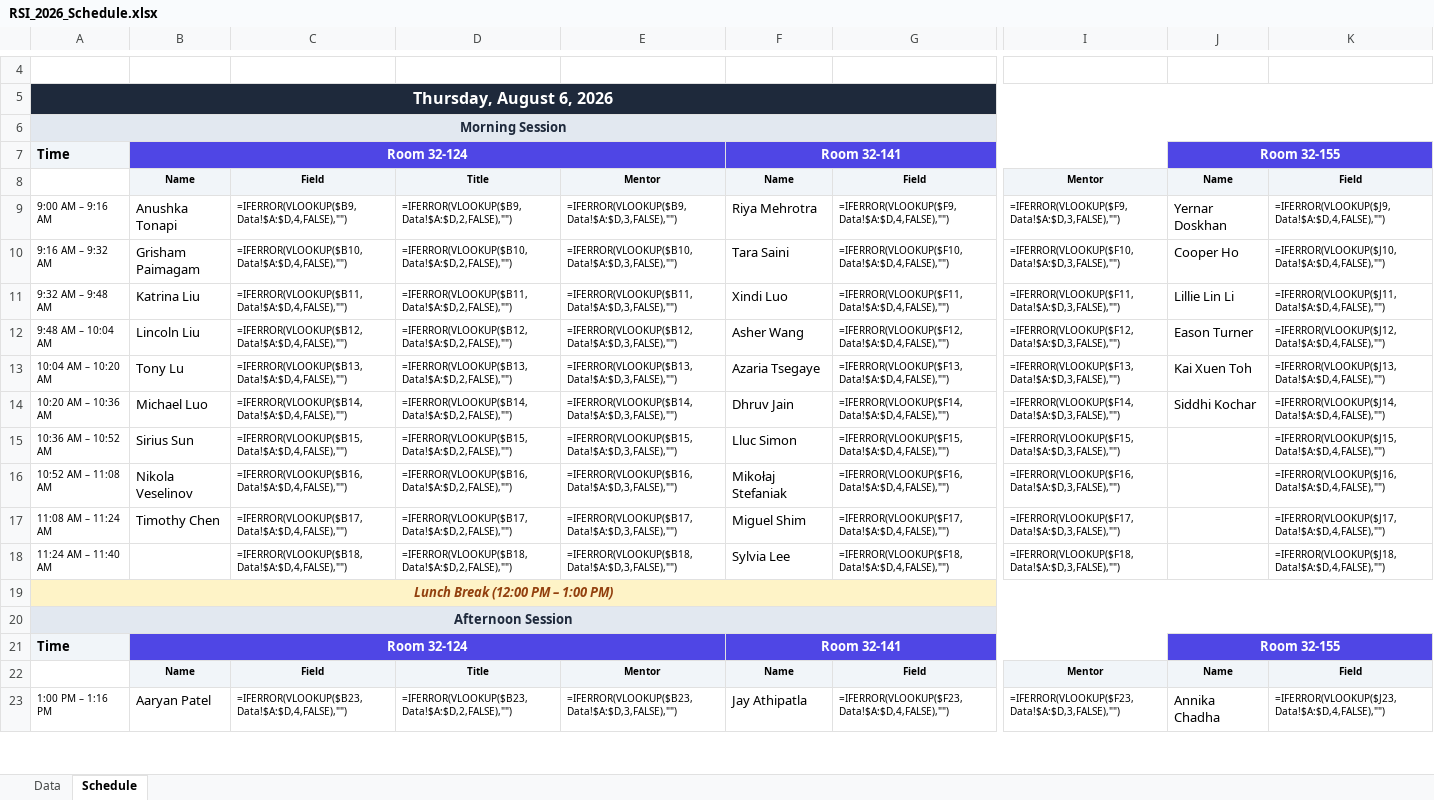
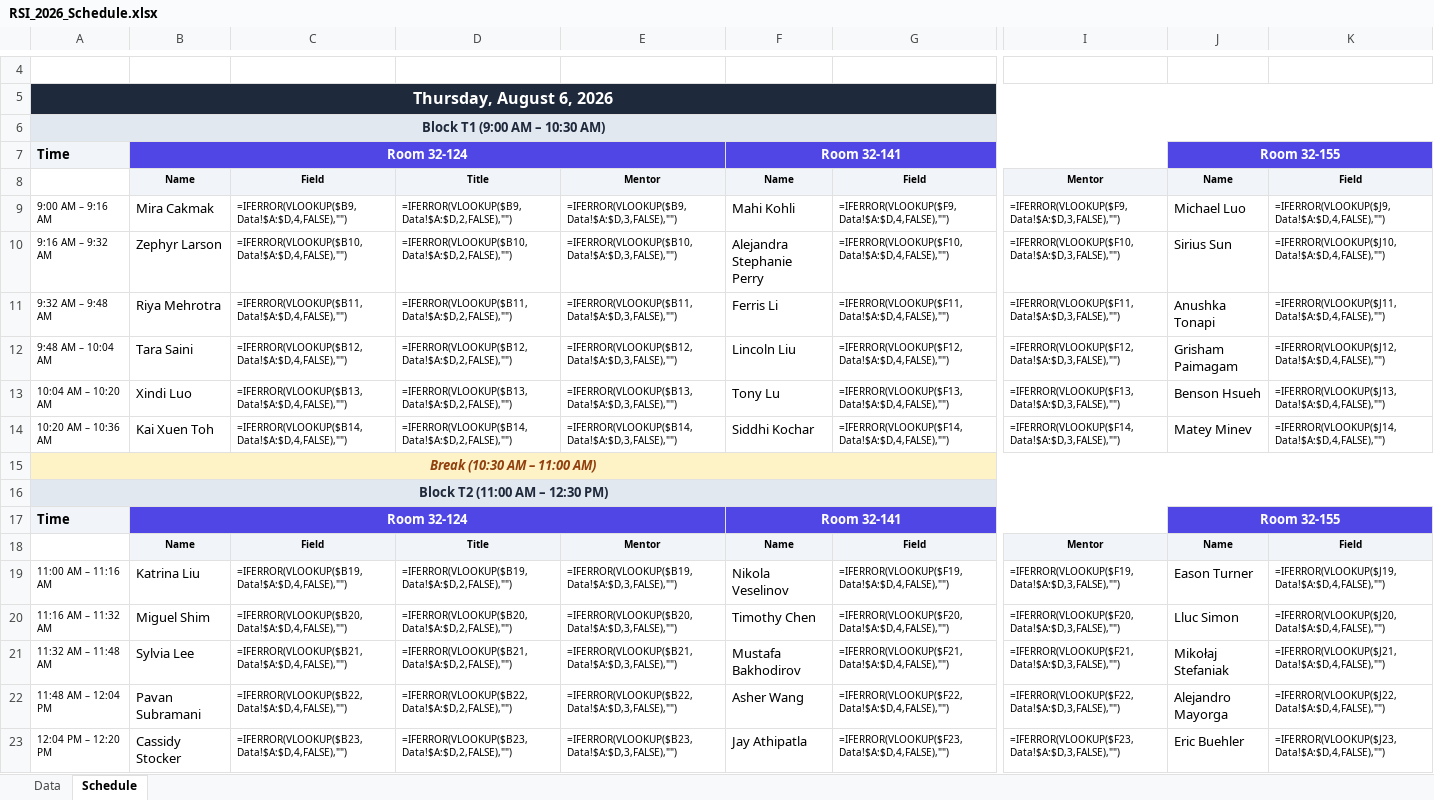
Before and after one commit to rsisymposium/rsi2026symposium, an Excel workbook: RSI_2026_Schedule.xlsx, sheet Schedule, drawn as a sheet; only a part is shown, gaps mark what is left out; values as stored, in another font and other column widths than the file's, no borders; formulas without a stored value are shown as written; conditional formats not drawn; removed rows and columns are numbered as before the commit, all else as after; rows hold the shown columns only; the diff covers the shown part only; the diff names each change by its address in the sheet, - before the commit and + after, or states it on an @@ line.

```diff
--- a/RSI_2026_Schedule.xlsx (sheet Schedule)
+++ b/RSI_2026_Schedule.xlsx (sheet Schedule)
-A6: Morning Session
+A6: Block T1 (9:00 AM – 10:30 AM)
-B9: Anushka Tonapi
+B9: Mira Cakmak
-F9: Riya Mehrotra
+F9: Mahi Kohli
-J9: Yernar Doskhan
+J9: Michael Luo
-B10: Grisham Paimagam
+B10: Zephyr Larson
-F10: Tara Saini
+F10: Alejandra Stephanie Perry
-J10: Cooper Ho
+J10: Sirius Sun
-B11: Katrina Liu
+B11: Riya Mehrotra
-F11: Xindi Luo
+F11: Ferris Li
-J11: Lillie Lin Li
+J11: Anushka Tonapi
-B12: Lincoln Liu
+B12: Tara Saini
-F12: Asher Wang
+F12: Lincoln Liu
-J12: Eason Turner
+J12: Grisham Paimagam
-B13: Tony Lu
+B13: Xindi Luo
-F13: Azaria Tsegaye
+F13: Tony Lu
-J13: Kai Xuen Toh
+J13: Benson Hsueh
-B14: Michael Luo
+B14: Kai Xuen Toh
-F14: Dhruv Jain
+F14: Siddhi Kochar
-J14: Siddhi Kochar
+J14: Matey Minev
-row 15: 10:36 AM – 10:52 AM | Sirius Sun | =IFERROR(VLOOKUP($B15,Data!$A:$D,4,FALSE),"") | =IFERROR(VLOOKUP($B15,Data!$A:$D,2,FALSE),"") | =IFERROR(VLOOKUP($B15,Data!$A:$D,3,FALSE),"") | Lluc Simon | =IFERROR(VLOOKUP($F15,Data!$A:$D,4,FALSE),"") | =IFERROR(VLOOKUP($F15,Data!$A:$D,3,FALSE),"") |  | =IFERROR(VLOOKUP($J15,Data!$A:$D,4,FALSE),"")
-row 16: 10:52 AM – 11:08 AM | Nikola Veselinov | =IFERROR(VLOOKUP($B16,Data!$A:$D,4,FALSE),"") | =IFERROR(VLOOKUP($B16,Data!$A:$D,2,FALSE),"") | =IFERROR(VLOOKUP($B16,Data!$A:$D,3,FALSE),"") | Mikołaj Stefaniak | =IFERROR(VLOOKUP($F16,Data!$A:$D,4,FALSE),"") | =IFERROR(VLOOKUP($F16,Data!$A:$D,3,FALSE),"") |  | =IFERROR(VLOOKUP($J16,Data!$A:$D,4,FALSE),"")
-row 17: 11:08 AM – 11:24 AM | Timothy Chen | =IFERROR(VLOOKUP($B17,Data!$A:$D,4,FALSE),"") | =IFERROR(VLOOKUP($B17,Data!$A:$D,2,FALSE),"") | =IFERROR(VLOOKUP($B17,Data!$A:$D,3,FALSE),"") | Miguel Shim | =IFERROR(VLOOKUP($F17,Data!$A:$D,4,FALSE),"") | =IFERROR(VLOOKUP($F17,Data!$A:$D,3,FALSE),"") |  | =IFERROR(VLOOKUP($J17,Data!$A:$D,4,FALSE),"")
-row 18: 11:24 AM – 11:40 AM |  | =IFERROR(VLOOKUP($B18,Data!$A:$D,4,FALSE),"") | =IFERROR(VLOOKUP($B18,Data!$A:$D,2,FALSE),"") | =IFERROR(VLOOKUP($B18,Data!$A:$D,3,FALSE),"") | Sylvia Lee | =IFERROR(VLOOKUP($F18,Data!$A:$D,4,FALSE),"") | =IFERROR(VLOOKUP($F18,Data!$A:$D,3,FALSE),"") |  | =IFERROR(VLOOKUP($J18,Data!$A:$D,4,FALSE),"")
-A15: Lunch Break (12:00 PM – 1:00 PM)
+A15: Break (10:30 AM – 11:00 AM)
-A16: Afternoon Session
+A16: Block T2 (11:00 AM – 12:30 PM)
+row 19: 11:00 AM – 11:16 AM | Katrina Liu | =IFERROR(VLOOKUP($B19,Data!$A:$D,4,FALSE),"") | =IFERROR(VLOOKUP($B19,Data!$A:$D,2,FALSE),"") | =IFERROR(VLOOKUP($B19,Data!$A:$D,3,FALSE),"") | Nikola Veselinov | =IFERROR(VLOOKUP($F19,Data!$A:$D,4,FALSE),"") | =IFERROR(VLOOKUP($F19,Data!$A:$D,3,FALSE),"") | Eason Turner | =IFERROR(VLOOKUP($J19,Data!$A:$D,4,FALSE),"")
+row 20: 11:16 AM – 11:32 AM | Miguel Shim | =IFERROR(VLOOKUP($B20,Data!$A:$D,4,FALSE),"") | =IFERROR(VLOOKUP($B20,Data!$A:$D,2,FALSE),"") | =IFERROR(VLOOKUP($B20,Data!$A:$D,3,FALSE),"") | Timothy Chen | =IFERROR(VLOOKUP($F20,Data!$A:$D,4,FALSE),"") | =IFERROR(VLOOKUP($F20,Data!$A:$D,3,FALSE),"") | Lluc Simon | =IFERROR(VLOOKUP($J20,Data!$A:$D,4,FALSE),"")
+row 21: 11:32 AM – 11:48 AM | Sylvia Lee | =IFERROR(VLOOKUP($B21,Data!$A:$D,4,FALSE),"") | =IFERROR(VLOOKUP($B21,Data!$A:$D,2,FALSE),"") | =IFERROR(VLOOKUP($B21,Data!$A:$D,3,FALSE),"") | Mustafa Bakhodirov | =IFERROR(VLOOKUP($F21,Data!$A:$D,4,FALSE),"") | =IFERROR(VLOOKUP($F21,Data!$A:$D,3,FALSE),"") | Mikołaj Stefaniak | =IFERROR(VLOOKUP($J21,Data!$A:$D,4,FALSE),"")
+row 22: 11:48 AM – 12:04 PM | Pavan Subramani | =IFERROR(VLOOKUP($B22,Data!$A:$D,4,FALSE),"") | =IFERROR(VLOOKUP($B22,Data!$A:$D,2,FALSE),"") | =IFERROR(VLOOKUP($B22,Data!$A:$D,3,FALSE),"") | Asher Wang | =IFERROR(VLOOKUP($F22,Data!$A:$D,4,FALSE),"") | =IFERROR(VLOOKUP($F22,Data!$A:$D,3,FALSE),"") | Alejandro Mayorga | =IFERROR(VLOOKUP($J22,Data!$A:$D,4,FALSE),"")
-A23: 1:00 PM – 1:16 PM
+A23: 12:04 PM – 12:20 PM
-B23: Aaryan Patel
+B23: Cassidy Stocker
-J23: Annika Chadha
+J23: Eric Buehler
```
Also changed, not shown: 13 added rows, 17 removed rows and 131 edited cells elsewhere in this sheet, 6 other files.
